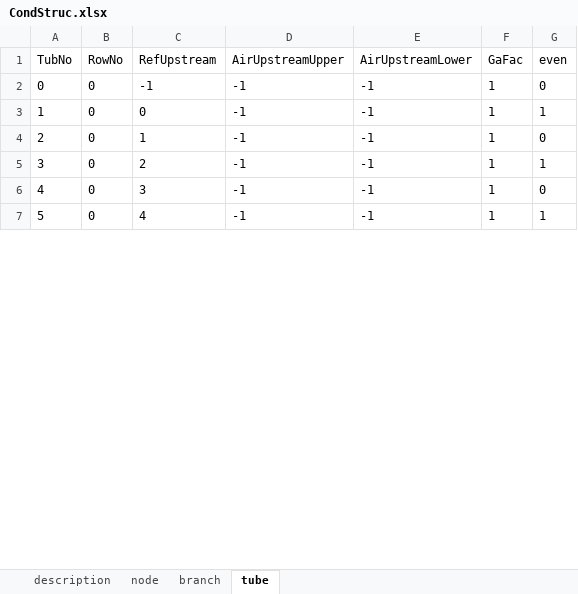
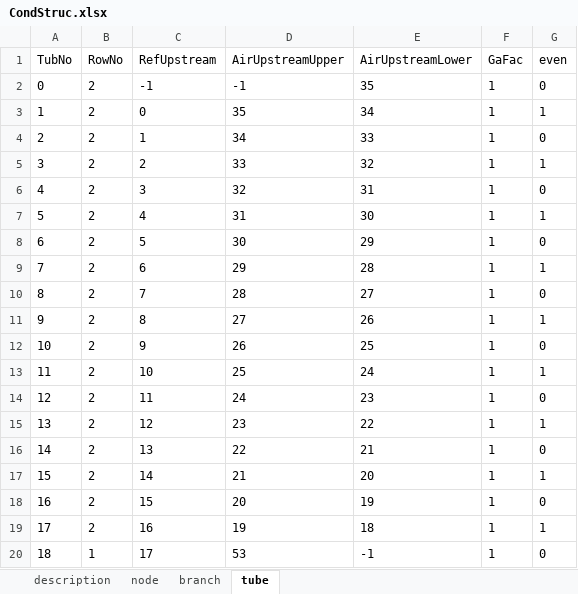
Before and after one commit to abahman/ACHP, an Excel workbook: DiscreteEvaporator/InputDoc/CondStruc.xlsx, sheet tube, drawn as a sheet; only a part is shown; values as stored, in another font and other column widths than the file's, no borders; the diff covers the shown part only; the diff names each change by its address in the sheet, - before the commit and + after, or states it on an @@ line.

```diff
--- a/DiscreteEvaporator/InputDoc/CondStruc.xlsx (sheet tube)
+++ b/DiscreteEvaporator/InputDoc/CondStruc.xlsx (sheet tube)
-B2:B7 (RowNo): 0
+B2:B7 (RowNo): 2
-E2 (AirUpstreamLower): -1
+E2 (AirUpstreamLower): 35
-D3 (AirUpstreamUpper): -1
+D3 (AirUpstreamUpper): 35
-E3 (AirUpstreamLower): -1
+E3 (AirUpstreamLower): 34
-D4 (AirUpstreamUpper): -1
+D4 (AirUpstreamUpper): 34
-E4 (AirUpstreamLower): -1
+E4 (AirUpstreamLower): 33
-D5 (AirUpstreamUpper): -1
+D5 (AirUpstreamUpper): 33
-E5 (AirUpstreamLower): -1
+E5 (AirUpstreamLower): 32
-D6 (AirUpstreamUpper): -1
+D6 (AirUpstreamUpper): 32
-E6 (AirUpstreamLower): -1
+E6 (AirUpstreamLower): 31
-D7 (AirUpstreamUpper): -1
+D7 (AirUpstreamUpper): 31
-E7 (AirUpstreamLower): -1
+E7 (AirUpstreamLower): 30
+row 8: 6 | 2 | 5 | 30 | 29 | 1 | 0
+row 9: 7 | 2 | 6 | 29 | 28 | 1 | 1
+row 10: 8 | 2 | 7 | 28 | 27 | 1 | 0
+row 11: 9 | 2 | 8 | 27 | 26 | 1 | 1
+row 12: 10 | 2 | 9 | 26 | 25 | 1 | 0
+row 13: 11 | 2 | 10 | 25 | 24 | 1 | 1
+row 14: 12 | 2 | 11 | 24 | 23 | 1 | 0
+row 15: 13 | 2 | 12 | 23 | 22 | 1 | 1
+row 16: 14 | 2 | 13 | 22 | 21 | 1 | 0
+row 17: 15 | 2 | 14 | 21 | 20 | 1 | 1
+row 18: 16 | 2 | 15 | 20 | 19 | 1 | 0
+row 19: 17 | 2 | 16 | 19 | 18 | 1 | 1
+row 20: 18 | 1 | 17 | 53 | -1 | 1 | 0
```
Also changed, not shown: 17 added rows, 18 edited cells and row numbers in column A elsewhere in this sheet, sheet branch, sheet node, sheet description, ComponentTests/supercritical/Table.xlsx, DiscreteEvaporator/InputDoc/Cond_Data.xlsx, 26 other files.
